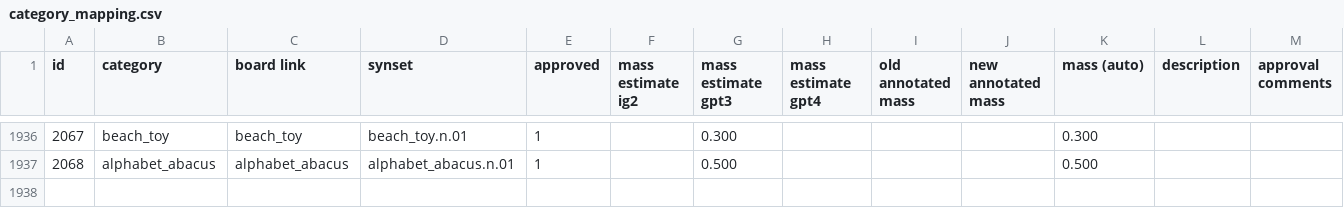
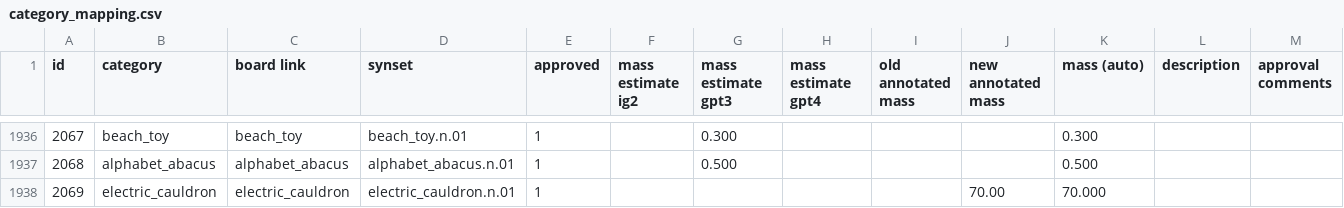
Before and after one commit to StanfordVL/OmniGibson, a CSV file: asset_pipeline/metadata/category_mapping.csv, drawn as a sheet; only a part is shown, gaps mark what is left out.

```diff
--- a/asset_pipeline/metadata/category_mapping.csv
+++ b/asset_pipeline/metadata/category_mapping.csv
@@ -1937 +1937,2 @@ id,category,board link,synset,approved,mass estimate ig2,mass estimate gpt3,mass
 2068,alphabet_abacus,alphabet_abacus,alphabet_abacus.n.01,1,,0.500,,,,0.500,,
+2069,electric_cauldron,electric_cauldron,electric_cauldron.n.01,1,,,,,70.00,70.000,,
```
Also changed, not shown: asset_pipeline/metadata/object_renames.csv, asset_pipeline/metadata/synset_property.csv.
